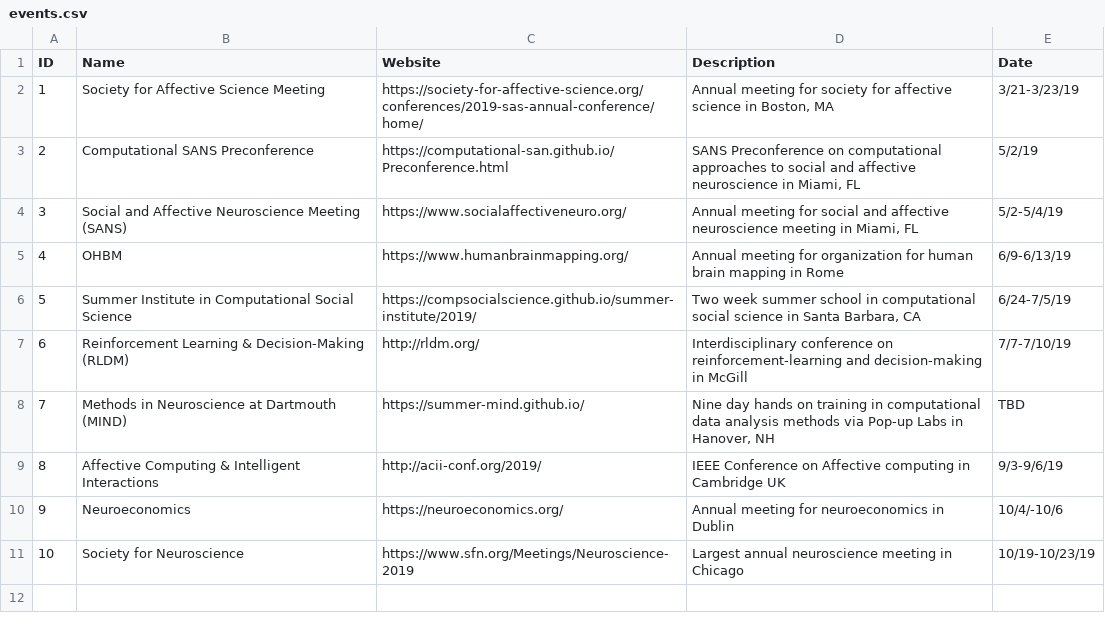
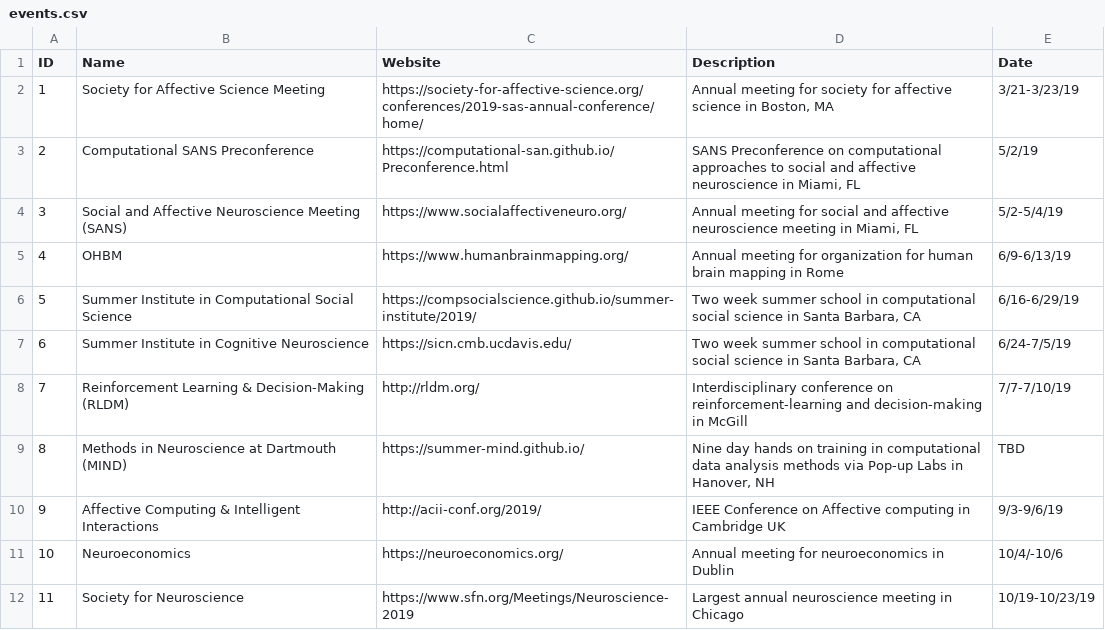
Before and after one commit to computational-san/computational-san.github.io, a CSV file: _data/events.csv, drawn as a sheet; addresses are those after the commit; the diff names each change by its address in the sheet, - before the commit and + after, or states it on an @@ line.

Commit message:
updated events

```diff
--- a/_data/events.csv
+++ b/_data/events.csv
-E6 (Date): 6/24-7/5/19
+E6 (Date): 6/16-6/29/19
+row 7: 6 | Summer Institute in Cognitive Neuroscience | https://sicn.cmb.ucdavis.edu/ | Two week summer school in computational social science in Santa Barbara, CA | 6/24-7/5/19
@@ column A (ID) renumbered from row 8 down @@
```
